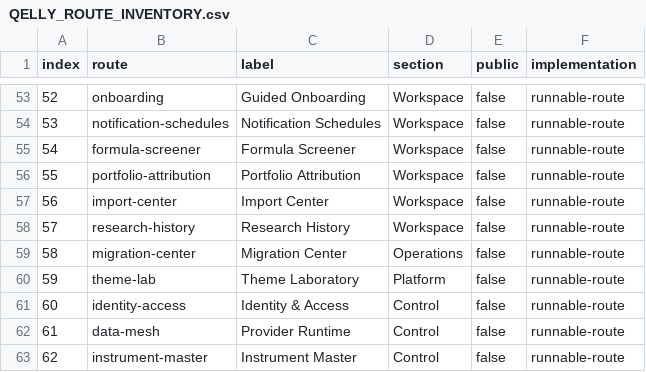
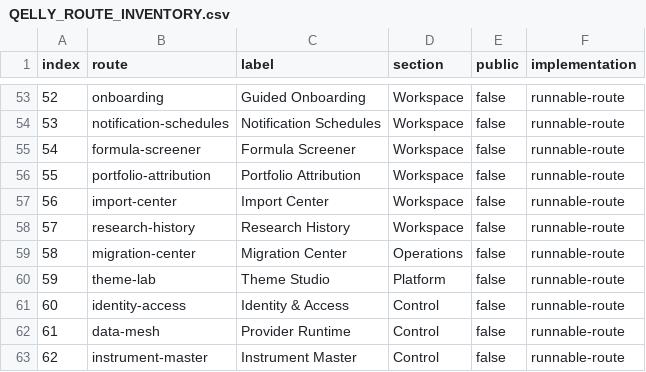
Before and after one commit to hemangsah/qelly-intelligence, a CSV file: artifacts/QELLY_ROUTE_INVENTORY.csv, drawn as a sheet; only a part is shown, gaps mark what is left out; the diff covers the shown part only; the diff names each change by its address in the sheet, - before the commit and + after, or states it on an @@ line.

```diff
--- a/artifacts/QELLY_ROUTE_INVENTORY.csv
+++ b/artifacts/QELLY_ROUTE_INVENTORY.csv
-C60 (label): Theme Laboratory
+C60 (label): Theme Studio
```
Also changed, not shown: 1 added row, 6 edited cells and row numbers in column A elsewhere in this file, 21 other files.
